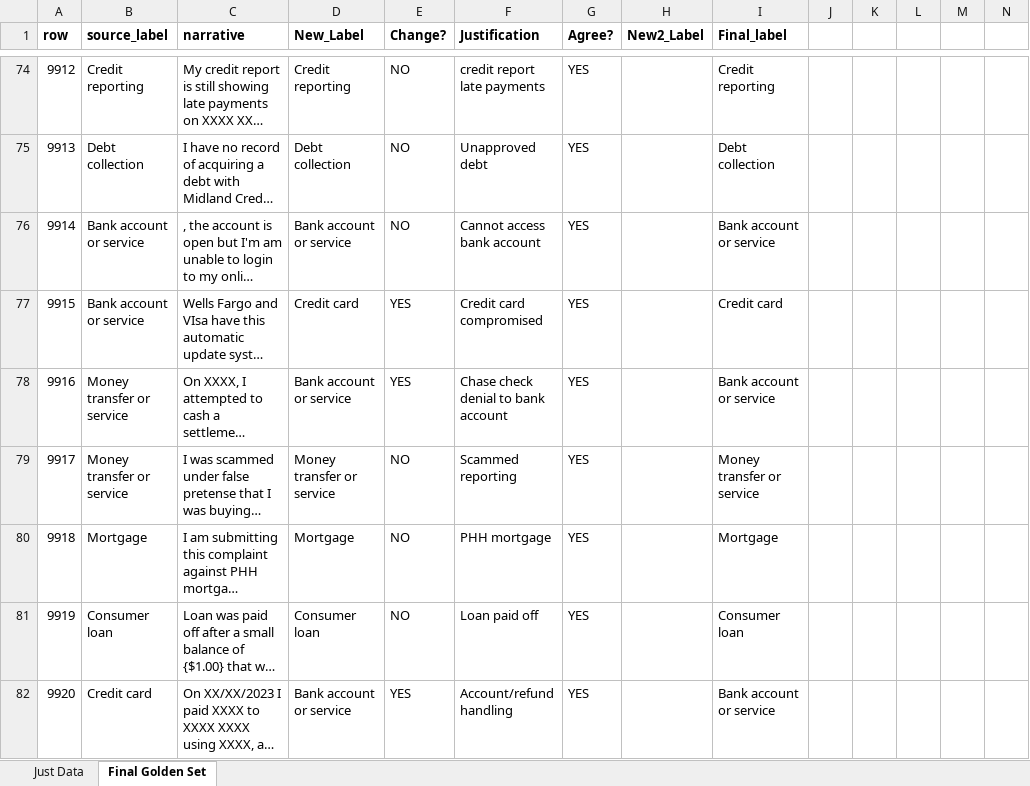
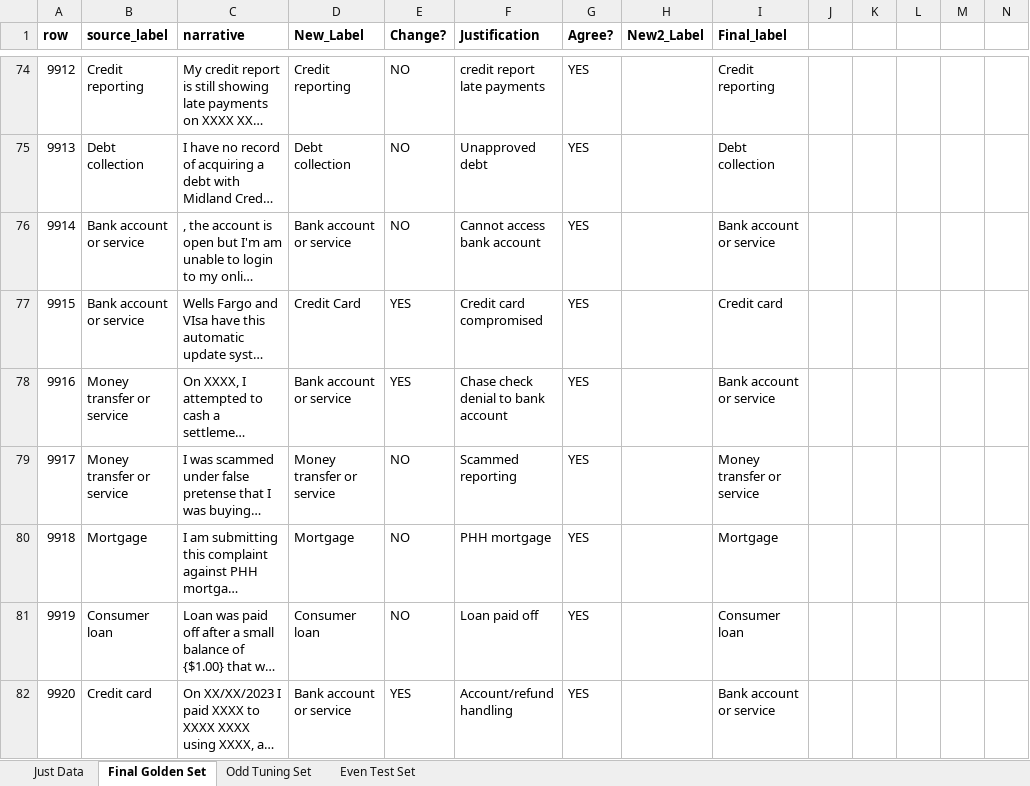
Before and after one commit to anarchygene/ICT3113_Assignment_1, an Excel workbook: ICT3113 Golden Set P1-9.xlsx, sheet Final Golden Set, drawn as a sheet; only a part is shown, gaps mark what is left out; long unchanged cells end in …; values as stored, in another font and other column widths than the file's, no borders; the diff names each change by its address in the sheet, - before the commit and + after, or states it on an @@ line.

Commit message:
Update excel to include odd tuning and even test set

```diff
--- a/ICT3113 Golden Set P1-9.xlsx (sheet Final Golden Set)
+++ b/ICT3113 Golden Set P1-9.xlsx (sheet Final Golden Set)
+sheet tab: Odd Tuning Set
+sheet tab: Even Test Set
-D77 (New_Label): Credit card
+D77 (New_Label): Credit Card
```
